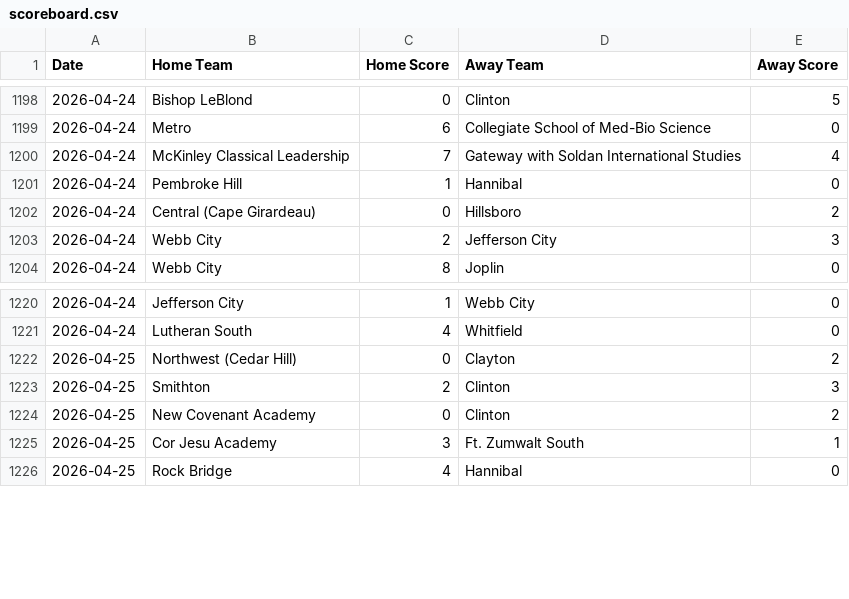
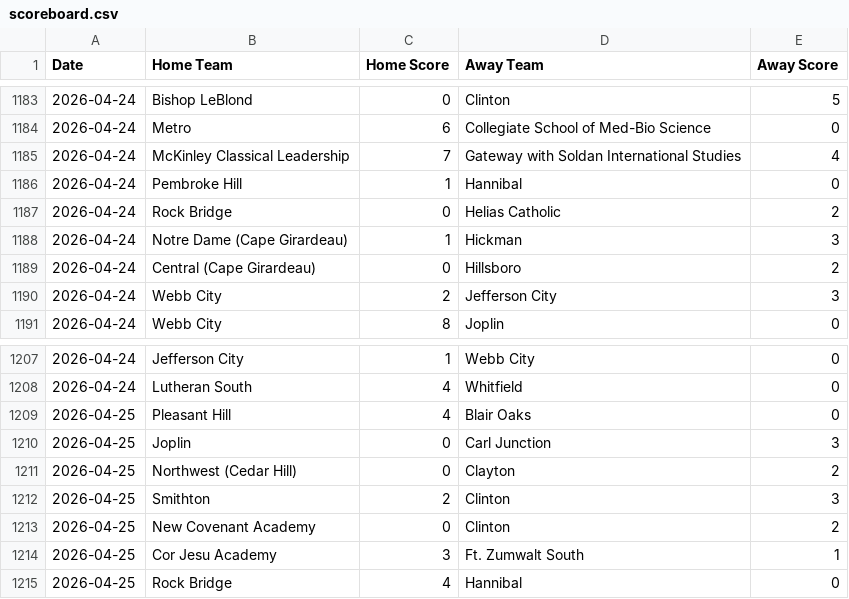
Before and after one commit to AllMOSports/Girls-Soccer-Ratings, a CSV file: scoreboard.csv, drawn as a sheet; only a part is shown, gaps mark what is left out; the diff covers the shown part only.

```diff
--- a/scoreboard.csv
+++ b/scoreboard.csv
@@ -1201,2 +1186,4 @@ Date,Home Team,Home Score,Away Team,Away Score
 2026-04-24,Pembroke Hill,1,Hannibal,0
+2026-04-24,Rock Bridge,0,Helias Catholic,2
+2026-04-24,Notre Dame (Cape Girardeau),1,Hickman,3
 2026-04-24,Central (Cape Girardeau),0,Hillsboro,2
@@ -1221,2 +1208,4 @@ Date,Home Team,Home Score,Away Team,Away Score
 2026-04-24,Lutheran South,4,Whitfield,0
+2026-04-25,Pleasant Hill,4,Blair Oaks,0
+2026-04-25,Joplin,0,Carl Junction,3
 2026-04-25,Northwest (Cedar Hill),0,Clayton,2
```
Also changed, not shown: 3 added rows and 15 removed rows elsewhere in this file, 5 other files.
